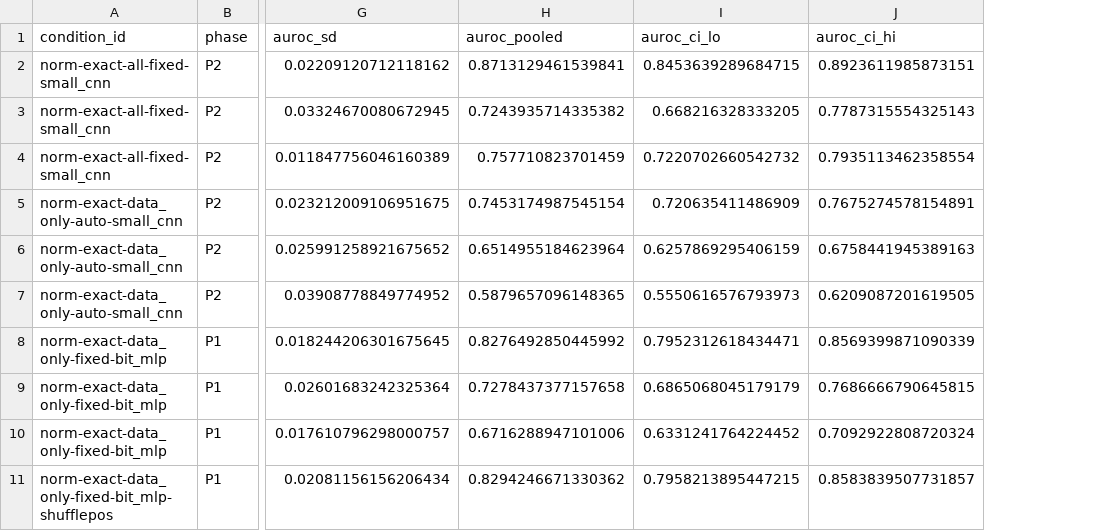
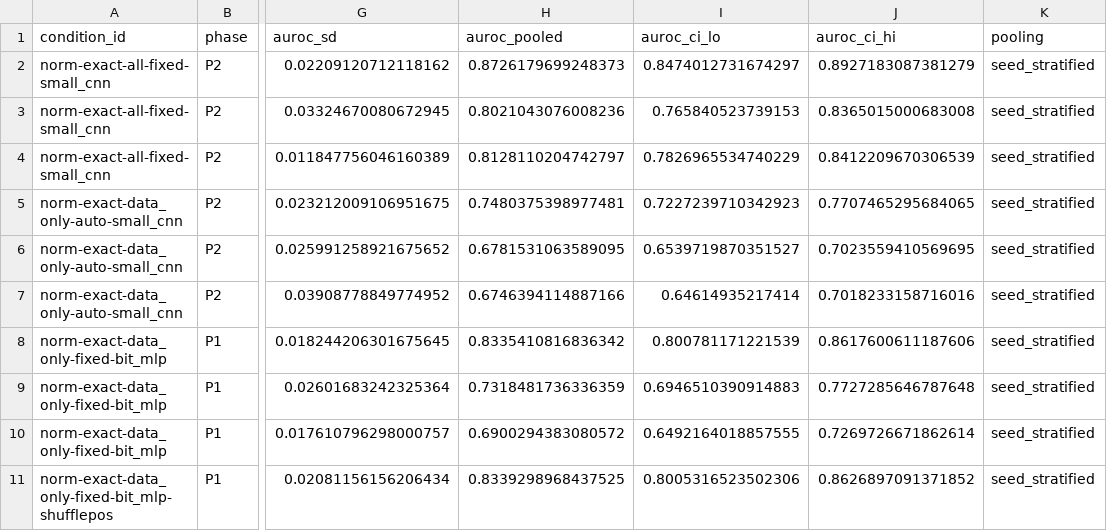
Before and after one commit to bnbong/CNN-QR-phishing-detector, a CSV file: reports/table_main.csv, drawn as a sheet; only a part is shown, gaps mark what is left out; the diff covers the shown part only; the diff names each change by its address in the sheet, - before the commit and + after, or states it on an @@ line.

```diff
--- a/reports/table_main.csv
+++ b/reports/table_main.csv
+column K (pooling), rows 2-11: all seed_stratified
-H2 (auroc_pooled): 0.8713129461539841
+H2 (auroc_pooled): 0.8726179699248373
-I2 (auroc_ci_lo): 0.8453639289684715
+I2 (auroc_ci_lo): 0.8474012731674297
-J2 (auroc_ci_hi): 0.8923611985873151
+J2 (auroc_ci_hi): 0.8927183087381279
-H3 (auroc_pooled): 0.7243935714335382
+H3 (auroc_pooled): 0.8021043076008236
-I3 (auroc_ci_lo): 0.668216328333205
+I3 (auroc_ci_lo): 0.765840523739153
-J3 (auroc_ci_hi): 0.7787315554325143
+J3 (auroc_ci_hi): 0.8365015000683008
-H4 (auroc_pooled): 0.757710823701459
+H4 (auroc_pooled): 0.8128110204742797
-I4 (auroc_ci_lo): 0.7220702660542732
+I4 (auroc_ci_lo): 0.7826965534740229
-J4 (auroc_ci_hi): 0.7935113462358554
+J4 (auroc_ci_hi): 0.8412209670306539
-H5 (auroc_pooled): 0.7453174987545154
+H5 (auroc_pooled): 0.7480375398977481
-I5 (auroc_ci_lo): 0.720635411486909
+I5 (auroc_ci_lo): 0.7227239710342923
-J5 (auroc_ci_hi): 0.7675274578154891
+J5 (auroc_ci_hi): 0.7707465295684065
-H6 (auroc_pooled): 0.6514955184623964
+H6 (auroc_pooled): 0.6781531063589095
-I6 (auroc_ci_lo): 0.6257869295406159
+I6 (auroc_ci_lo): 0.6539719870351527
-J6 (auroc_ci_hi): 0.6758441945389163
+J6 (auroc_ci_hi): 0.7023559410569695
-H7 (auroc_pooled): 0.5879657096148365
+H7 (auroc_pooled): 0.6746394114887166
-I7 (auroc_ci_lo): 0.5550616576793973
+I7 (auroc_ci_lo): 0.64614935217414
-J7 (auroc_ci_hi): 0.6209087201619505
+J7 (auroc_ci_hi): 0.7018233158716016
-H8 (auroc_pooled): 0.8276492850445992
+H8 (auroc_pooled): 0.8335410816836342
-I8 (auroc_ci_lo): 0.7952312618434471
+I8 (auroc_ci_lo): 0.800781171221539
-J8 (auroc_ci_hi): 0.8569399871090339
+J8 (auroc_ci_hi): 0.8617600611187606
-H9 (auroc_pooled): 0.7278437377157658
+H9 (auroc_pooled): 0.7318481736336359
-I9 (auroc_ci_lo): 0.6865068045179179
+I9 (auroc_ci_lo): 0.6946510390914883
-J9 (auroc_ci_hi): 0.7686666790645815
+J9 (auroc_ci_hi): 0.7727285646787648
-H10 (auroc_pooled): 0.6716288947101006
+H10 (auroc_pooled): 0.6900294383080572
-I10 (auroc_ci_lo): 0.6331241764224452
+I10 (auroc_ci_lo): 0.6492164018857555
-J10 (auroc_ci_hi): 0.7092922808720324
+J10 (auroc_ci_hi): 0.7269726671862614
-H11 (auroc_pooled): 0.8294246671330362
+H11 (auroc_pooled): 0.8339298968437525
-I11 (auroc_ci_lo): 0.7958213895447215
+I11 (auroc_ci_lo): 0.8005316523502306
-J11 (auroc_ci_hi): 0.8583839507731857
+J11 (auroc_ci_hi): 0.8626897091371852
```
Also changed, not shown: 90 edited cells elsewhere in this file, reports/table_p1.csv, reports/table_p2.csv, 48 other files.
